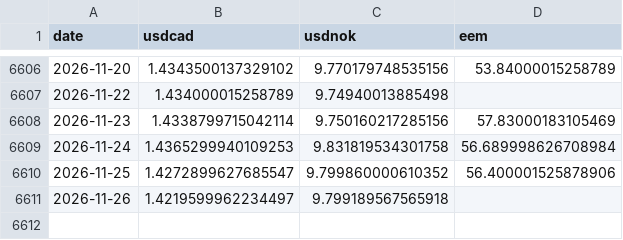
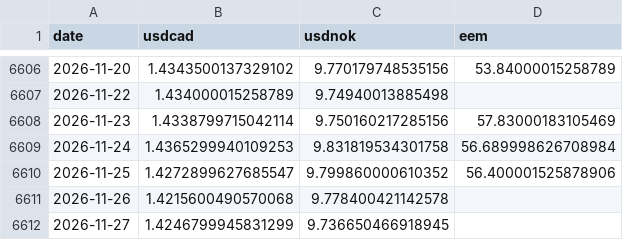
Before and after one commit to YYYJAA/OilForecastQF, a CSV file: Data/raw/yahoo_extra_daily.csv, drawn as a sheet; only a part is shown, gaps mark what is left out.

```diff
--- a/Data/raw/yahoo_extra_daily.csv
+++ b/Data/raw/yahoo_extra_daily.csv
@@ -6610,2 +6610,3 @@ date,usdcad,usdnok,eem
 2026-11-25,1.4272899627685547,9.799860000610352,56.400001525878906
-2026-11-26,1.4219599962234497,9.799189567565918,
+2026-11-26,1.4215600490570068,9.778400421142578,
+2026-11-27,1.4246799945831299,9.736650466918945,
```
Also changed, not shown: Data/raw/fred_daily.csv, Outputs/latest_forecasts.csv, 2 other files.
